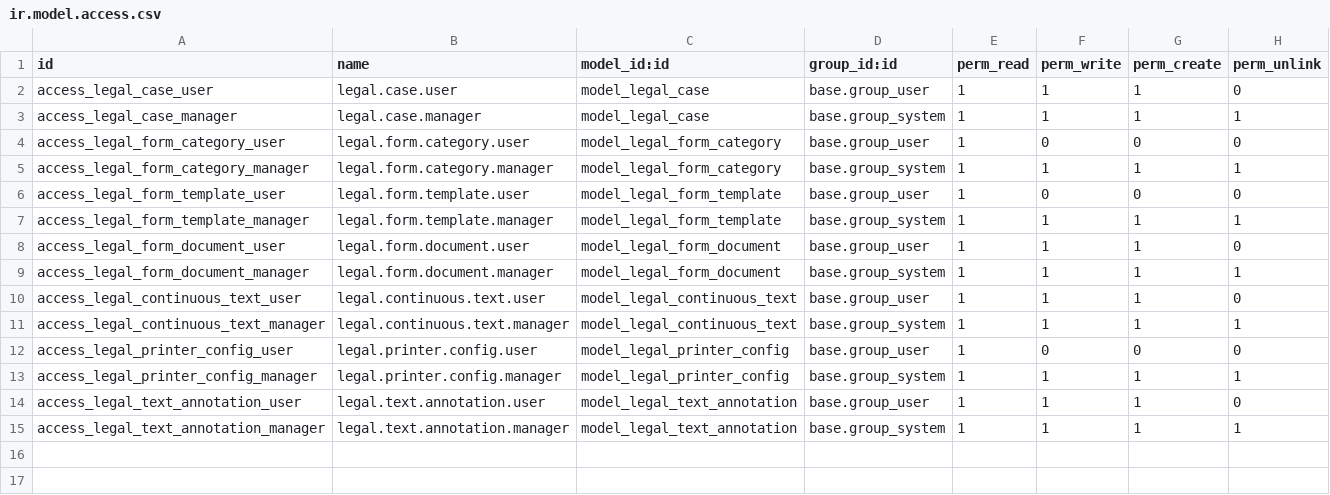
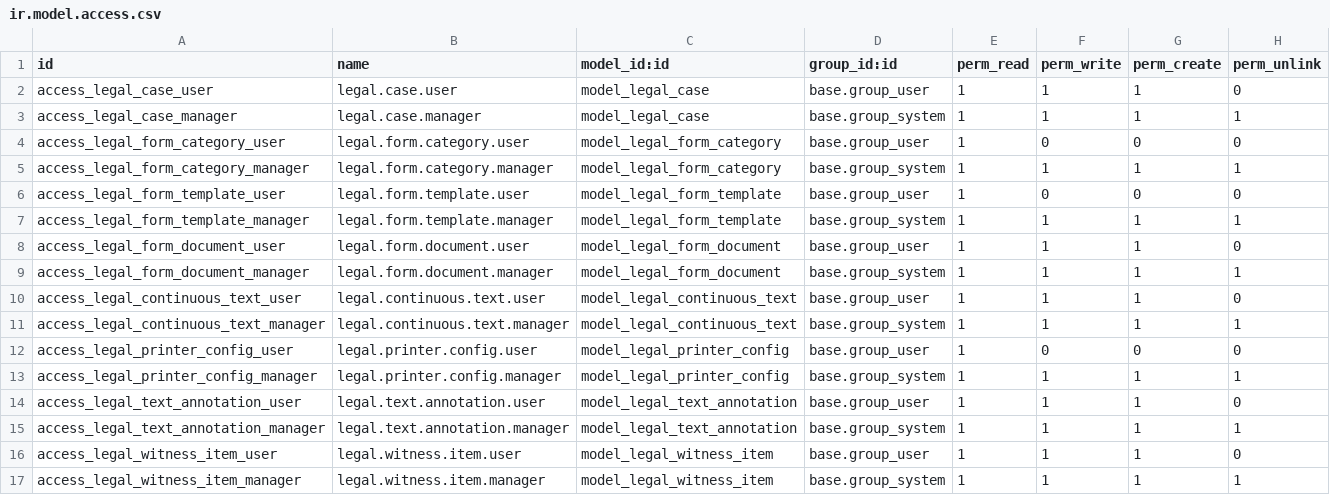
Before and after one commit to monthop-gmail/odoo-addons, a CSV file: security/ir.model.access.csv, drawn as a sheet.

```diff
--- a/security/ir.model.access.csv
+++ b/security/ir.model.access.csv
@@ -15 +15,3 @@ access_legal_text_annotation_user,legal.text.annotation.user,model_legal_text_an
 access_legal_text_annotation_manager,legal.text.annotation.manager,model_legal_text_annotation,base.group_system,1,1,1,1
+access_legal_witness_item_user,legal.witness.item.user,model_legal_witness_item,base.group_user,1,1,1,0
+access_legal_witness_item_manager,legal.witness.item.manager,model_legal_witness_item,base.group_system,1,1,1,1
```
Also changed, not shown: 6 other files.
